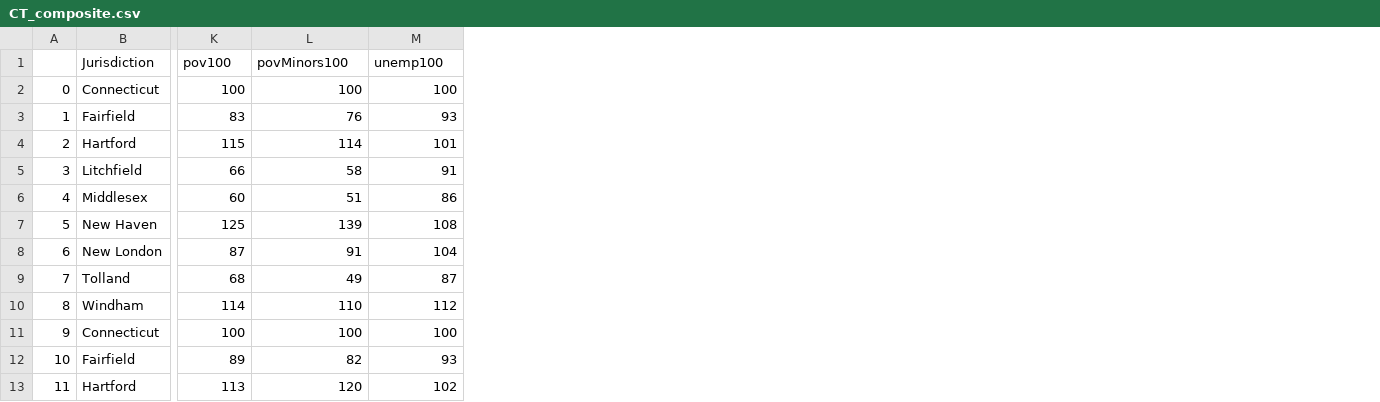
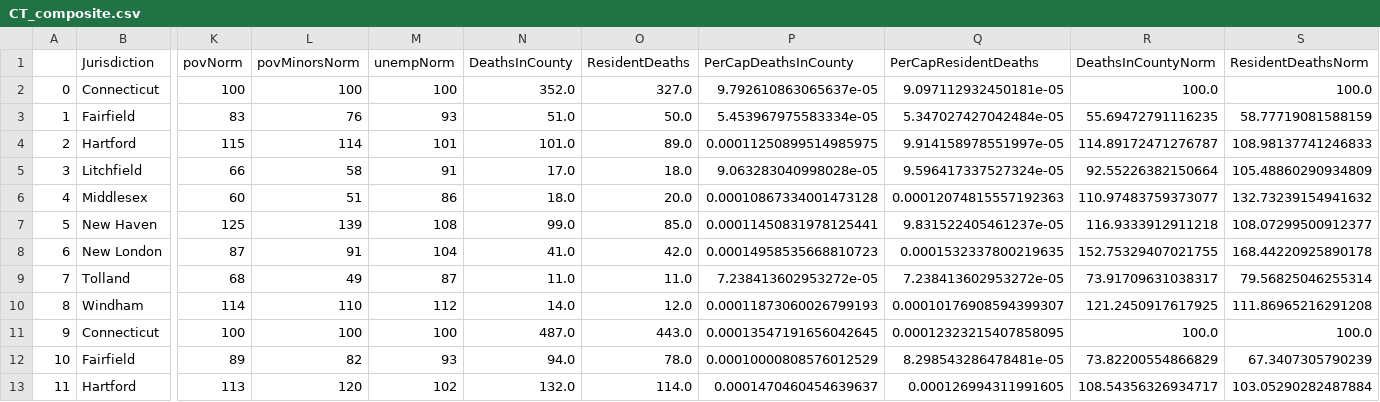
Before and after one commit to jeremyrrose/python_project03, a CSV file: data/CT_composite.csv, drawn as a sheet; only a part is shown, gaps mark what is left out; the diff names each change by its address in the sheet, - before the commit and + after, or states it on an @@ line.

Commit message:
deaths, per cap, and normalized rates in single dataframe

```diff
--- a/data/CT_composite.csv
+++ b/data/CT_composite.csv
+column N (DeathsInCounty), rows 2-13: 352.0 | 51.0 | 101.0 | 17.0 | 18.0 | 99.0 | 41.0 | 11.0 | 14.0 | 487.0 | 94.0 | 132.0
+column O (ResidentDeaths), rows 2-13: 327.0 | 50.0 | 89.0 | 18.0 | 20.0 | 85.0 | 42.0 | 11.0 | 12.0 | 443.0 | 78.0 | 114.0
+column P (PerCapDeathsInCounty), rows 2-13: 9.792610863065637e-05 | 5.453967975583334e-05 | 0.00011250899514985975 | 9.063283040998028e-05 | 0.00010867334001473128 | 0.00011450831978125441 | 0.00014958535668810723 | 7.238413602953272e-05 | 0.00011873060026799193 | 0.00013547191656042645 | 0.00010000808576012529 | 0.0001470460454639637
+column Q (PerCapResidentDeaths), rows 2-13: 9.097112932450181e-05 | 5.347027427042484e-05 | 9.914158978551997e-05 | 9.596417337527324e-05 | 0.00012074815557192363 | 9.831522405461237e-05 | 0.0001532337800219635 | 7.238413602953272e-05 | 0.00010176908594399307 | 0.00012323215407858095 | 8.298543286478481e-05 | 0.000126994311991605
+column R (DeathsInCountyNorm), rows 2-13: 100.0 | 55.69472791116235 | 114.89172471276787 | 92.55226382150664 | 110.97483759373077 | 116.9333912911218 | 152.75329407021755 | 73.91709631038317 | 121.2450917617925 | 100.0 | 73.82200554866829 | 108.54356326934717
+column S (ResidentDeathsNorm), rows 2-13: 100.0 | 58.77719081588159 | 108.98137741246833 | 105.48860290934809 | 132.73239154941632 | 108.07299500912377 | 168.44220925890178 | 79.56825046255314 | 111.86965216291208 | 100.0 | 67.3407305790239 | 103.05290282487884
-K1: pov100
+K1: povNorm
-L1: povMinors100
+L1: povMinorsNorm
-M1: unemp100
+M1: unempNorm
```
Also changed, not shown: 3 other files.
